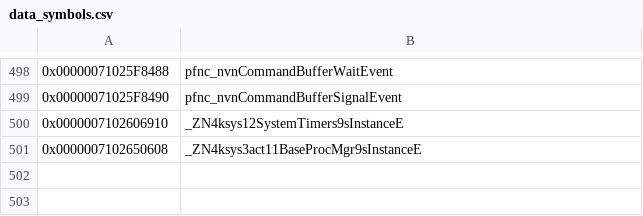
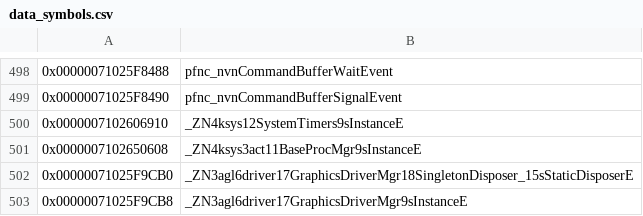
Before and after one commit to zeldaret/botw, a CSV file: data/data_symbols.csv, drawn as a sheet; only a part is shown, gaps mark what is left out; the diff names each change by its address in the sheet, - before the commit and + after, or states it on an @@ line.

Commit message:
agl: GPU memory management basics

```diff
--- a/data/data_symbols.csv
+++ b/data/data_symbols.csv
+row 502: 0x00000071025F9CB0 | _ZN3agl6driver17GraphicsDriverMgr18SingletonDisposer_15sStaticDisposerE
+row 503: 0x00000071025F9CB8 | _ZN3agl6driver17GraphicsDriverMgr9sInstanceE
```
